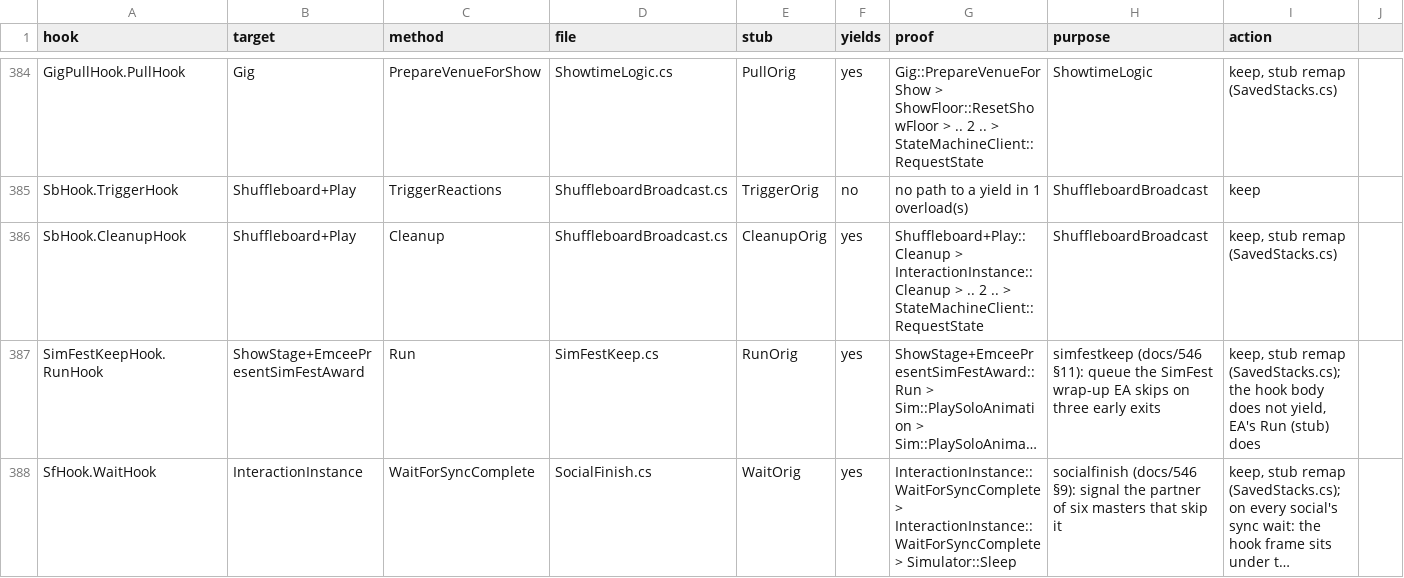
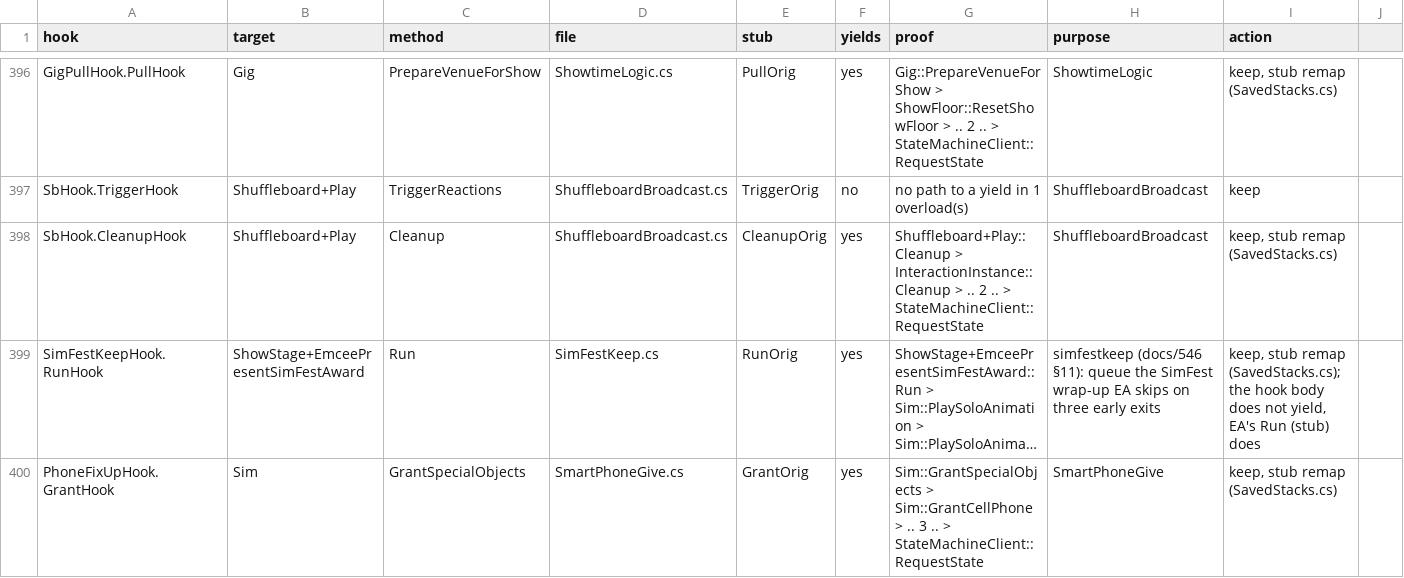
Before and after one commit to alexvixell35-stack/sims3-modernization, a CSV file: docs/data/swap-stack-audit.csv, drawn as a sheet; only a part is shown, gaps mark what is left out; the shorter side is filled out with more unchanged rows; long unchanged cells end in …; the diff covers the shown part only; the diff names each change by its address in the sheet, - before the commit and + after, or states it on an @@ line.

```diff
--- a/docs/data/swap-stack-audit.csv
+++ b/docs/data/swap-stack-audit.csv
+row 400: PhoneFixUpHook.GrantHook | Sim | GrantSpecialObjects | SmartPhoneGive.cs | GrantOrig | yes | Sim::GrantSpecialObjects > Sim::GrantCellPhone > .. 3 .. > StateMachineClient::RequestState | SmartPhoneGive | keep, stub remap (SavedStacks.cs)
```
Also changed, not shown: 18 added rows elsewhere in this file, 22 other files.
